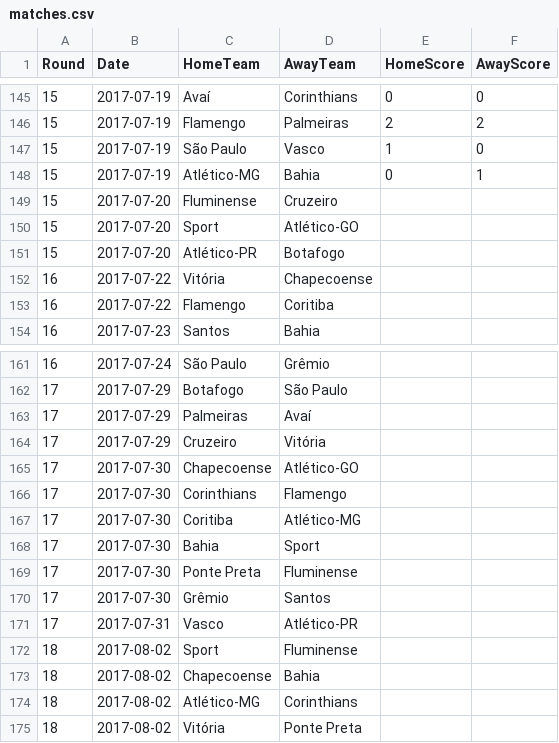
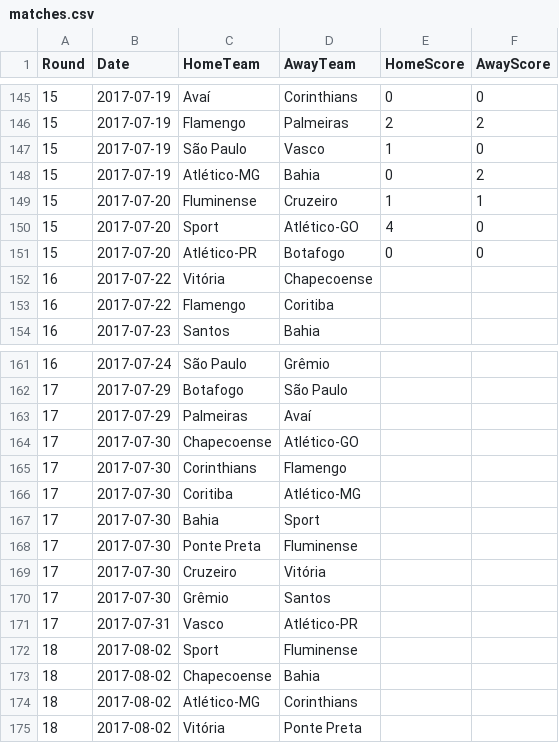
Before and after one commit to lauromoura/eloratings, a CSV file: data/brasileirao_2017/matches.csv, drawn as a sheet; only a part is shown, gaps mark what is left out.

Commit message:
Update matches from 2017

```diff
--- a/data/brasileirao_2017/matches.csv
+++ b/data/brasileirao_2017/matches.csv
@@ -147,6 +147,6 @@ Round,Date,HomeTeam,AwayTeam,HomeScore,AwayScore
 15,2017-07-19,São Paulo,Vasco,1,0
-15,2017-07-19,Atlético-MG,Bahia,0,1
-15,2017-07-20,Fluminense,Cruzeiro,,
-15,2017-07-20,Sport,Atlético-GO,,
-15,2017-07-20,Atlético-PR,Botafogo,,
+15,2017-07-19,Atlético-MG,Bahia,0,2
+15,2017-07-20,Fluminense,Cruzeiro,1,1
+15,2017-07-20,Sport,Atlético-GO,4,0
+15,2017-07-20,Atlético-PR,Botafogo,0,0
 16,2017-07-22,Vitória,Chapecoense,,
@@ -163,3 +163,2 @@ Round,Date,HomeTeam,AwayTeam,HomeScore,AwayScore
 17,2017-07-29,Palmeiras,Avaí,,
-17,2017-07-29,Cruzeiro,Vitória,,
 17,2017-07-30,Chapecoense,Atlético-GO,,
@@ -169,2 +168,3 @@ Round,Date,HomeTeam,AwayTeam,HomeScore,AwayScore
 17,2017-07-30,Ponte Preta,Fluminense,,
+17,2017-07-30,Cruzeiro,Vitória,,
 17,2017-07-30,Grêmio,Santos,,
```
